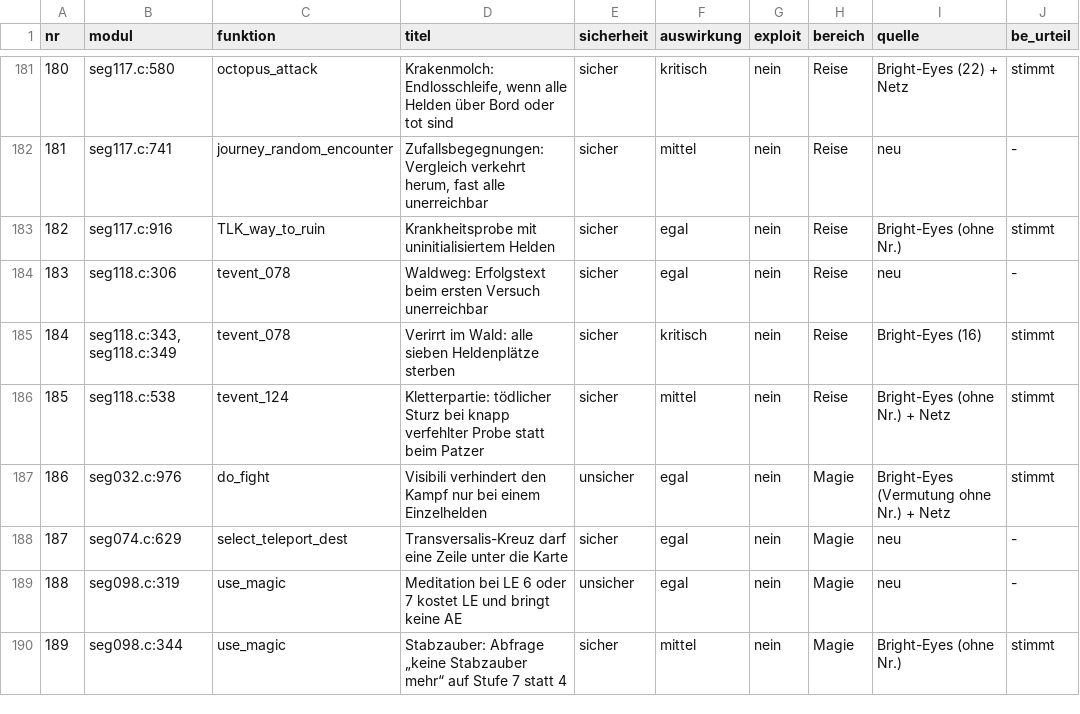
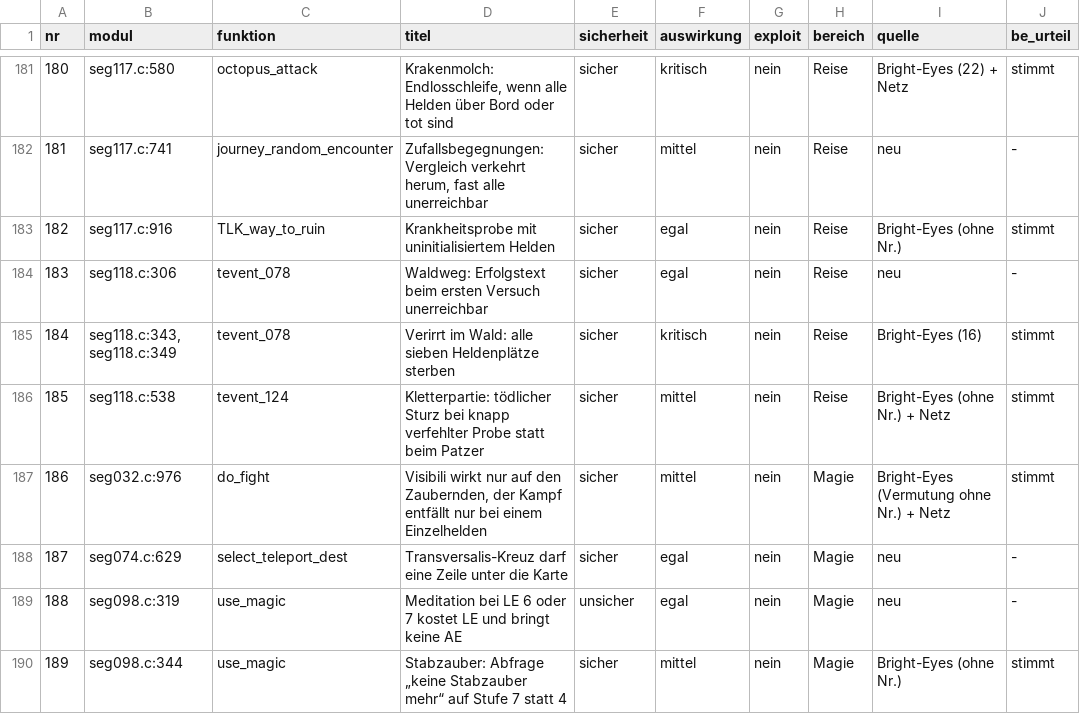
Before and after one commit to MeowMuhMuhCow/schicksalsklinge, a TSV file: Analyse/Fehler/Fehler_Raster.tsv, drawn as a sheet; only a part is shown, gaps mark what is left out; the diff names each change by its address in the sheet, - before the commit and + after, or states it on an @@ line.

```diff
--- a/Analyse/Fehler/Fehler_Raster.tsv
+++ b/Analyse/Fehler/Fehler_Raster.tsv
-D187 (titel): Visibili verhindert den Kampf nur bei…
+D187 (titel): Visibili wirkt nur auf den Zaubernden, der Kampf entfällt nur bei…
-E187 (sicherheit): unsicher
+E187 (sicherheit): sicher
-F187 (auswirkung): egal
+F187 (auswirkung): mittel
```
Also changed, not shown: Werkzeuge/fix_schalter.tsv, Werkzeuge/fix_status.tsv, 10 other files.
